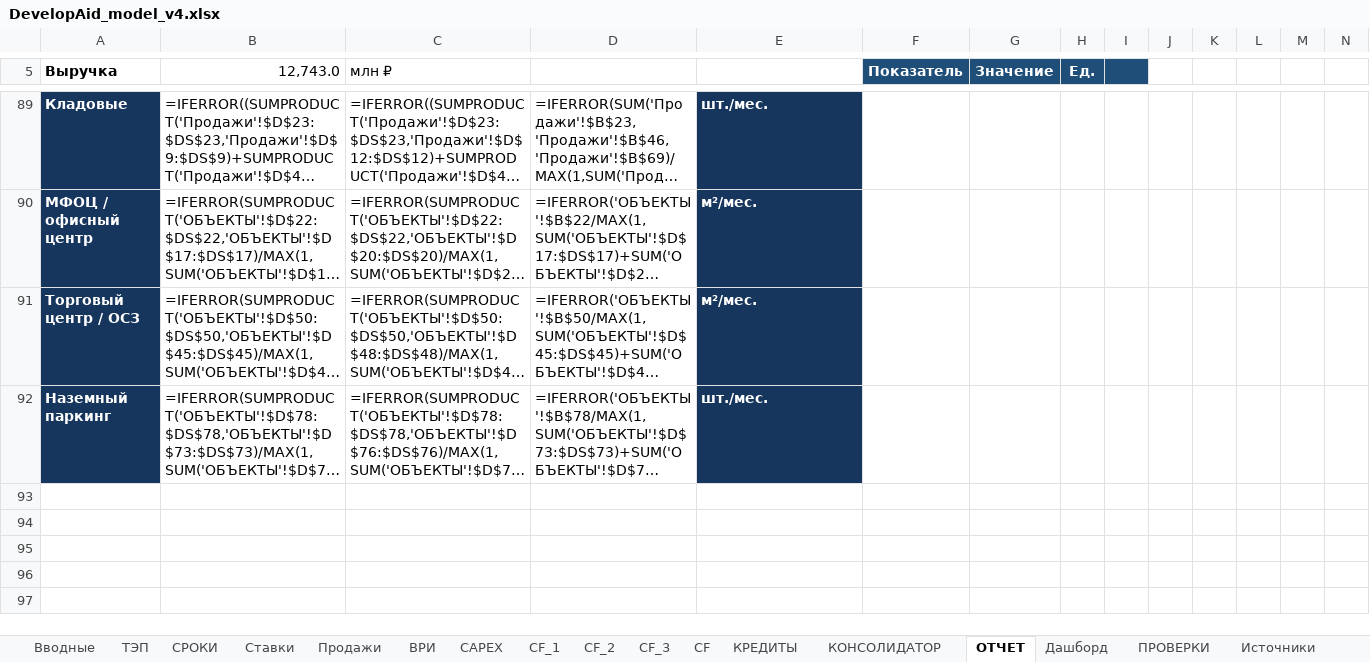
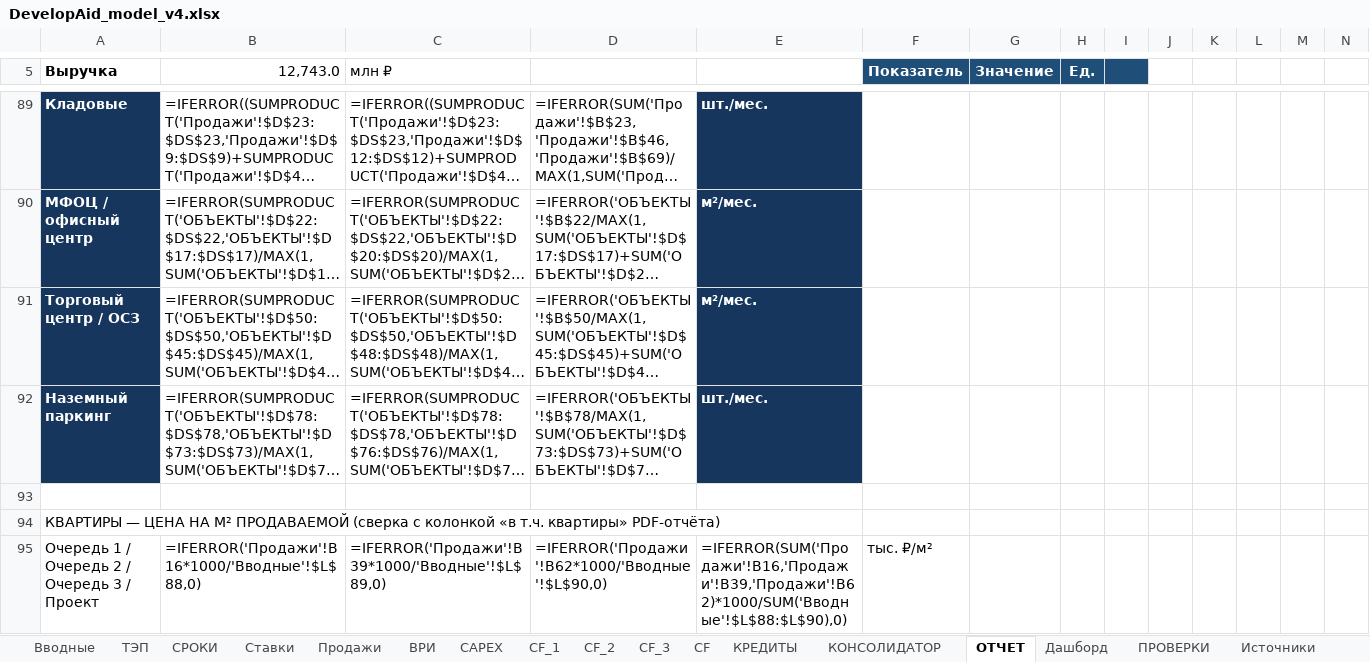
Before and after one commit to warstyle-plato/plato, an Excel workbook: templates/DevelopAid_model_v4.xlsx, sheet ОТЧЕТ, drawn as a sheet; only a part is shown, gaps mark what is left out; long unchanged cells end in …; values as stored, in another font and other column widths than the file's, no borders; formulas without a stored value are shown as written; the diff names each change by its address in the sheet, - before the commit and + after, or states it on an @@ line.

```diff
--- a/templates/DevelopAid_model_v4.xlsx (sheet ОТЧЕТ)
+++ b/templates/DevelopAid_model_v4.xlsx (sheet ОТЧЕТ)
+row 93: (empty)
+row 94: КВАРТИРЫ — ЦЕНА НА М² ПРОДАВАЕМОЙ (сверка с колонкой «в т.ч. квартиры» PDF-отчёта)
+row 95: Очередь 1 / Очередь 2 / Очередь 3 / Проект | =IFERROR('Продажи'!B16*1000/'Вводные'!$L$88,0) | =IFERROR('Продажи'!B39*1000/'Вводные'!$L$89,0) | =IFERROR('Продажи'!B62*1000/'Вводные'!$L$90,0) | =IFERROR(SUM('Продажи'!B16,'Продажи'!B39,'Продажи'!B62)*1000/SUM('Вводные'!$L$88:$L$90),0) | тыс. ₽/м²
```
Also changed, not shown: 2 other files.
